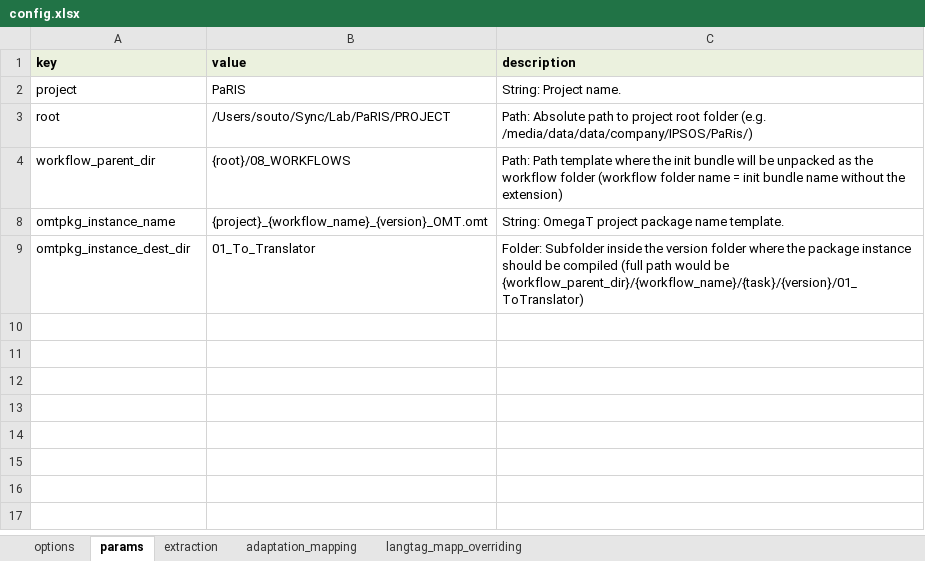
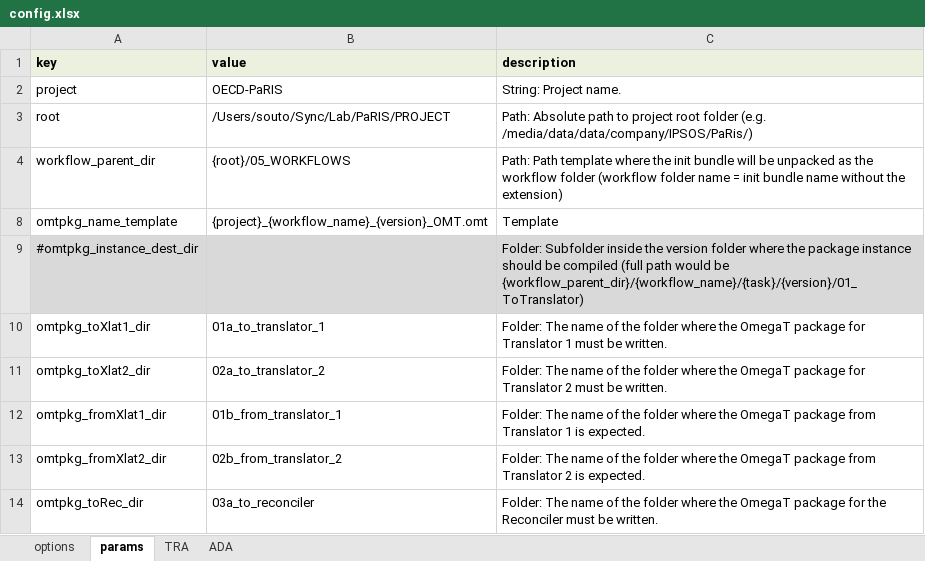
Before and after one commit to capstanlqc/cli_automation, an Excel workbook: workflow_creation/config/config.xlsx, sheet params, drawn as a sheet; values as stored, in another font and other column widths than the file's, no borders; removed rows and columns are numbered as before the commit, all else as after; the diff names each change by its address in the sheet, - before the commit and + after, or states it on an @@ line.

```diff
--- a/workflow_creation/config/config.xlsx (sheet params)
+++ b/workflow_creation/config/config.xlsx (sheet params)
-sheet tab: adaptation_mapping
+sheet tab: TRA
-sheet tab: langtag_mapp_overriding
+sheet tab: ADA
-sheet tab: extraction
-B2 (value): PaRIS
+B2 (value): OECD-PaRIS
-B4 (value): {root}/08_WORKFLOWS
+B4 (value): {root}/05_WORKFLOWS
-row 8: omtpkg_instance_name | {project}_{workflow_name}_{version}_OMT.omt | String: OmegaT project package name template.
+row 8: omtpkg_name_template | {project}_{workflow_name}_{version}_OMT.omt | Template
-A9 (key): omtpkg_instance_dest_dir
+A9 (key): #omtpkg_instance_dest_dir
-A9:C9 fill: none
+A9:C9 fill: #D9D9D9
-B9 (value): 01_To_Translator
+B9 (value): (empty)
+row 10: omtpkg_toXlat1_dir | 01a_to_translator_1 | Folder: The name of the folder where the OmegaT package for Translator 1 must be written.
+row 11: omtpkg_toXlat2_dir | 02a_to_translator_2 | Folder: The name of the folder where the OmegaT package for Translator 2 must be written.
+row 12: omtpkg_fromXlat1_dir | 01b_from_translator_1 | Folder: The name of the folder where the OmegaT package from Translator 1 is expected.
+row 13: omtpkg_fromXlat2_dir | 02b_from_translator_2 | Folder: The name of the folder where the OmegaT package from Translator 2 is expected.
+row 14: omtpkg_toRec_dir | 03a_to_reconciler | Folder: The name of the folder where the OmegaT package for the Reconciler must be written.
```
Also changed, not shown: sheet options, sheet TRA, sheet ADA, 7 other files.
